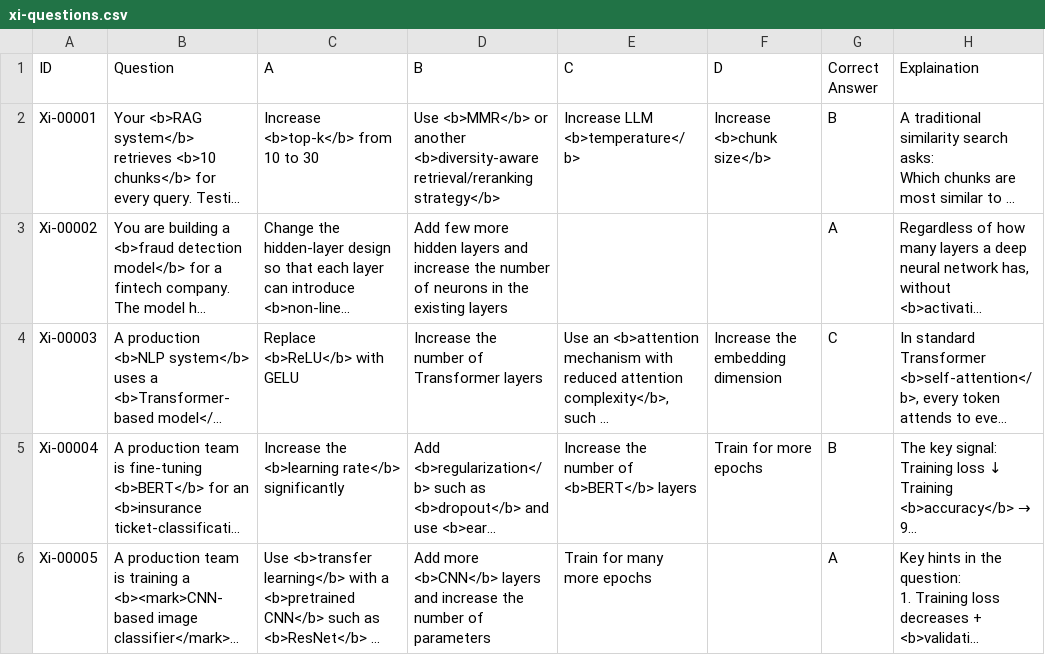
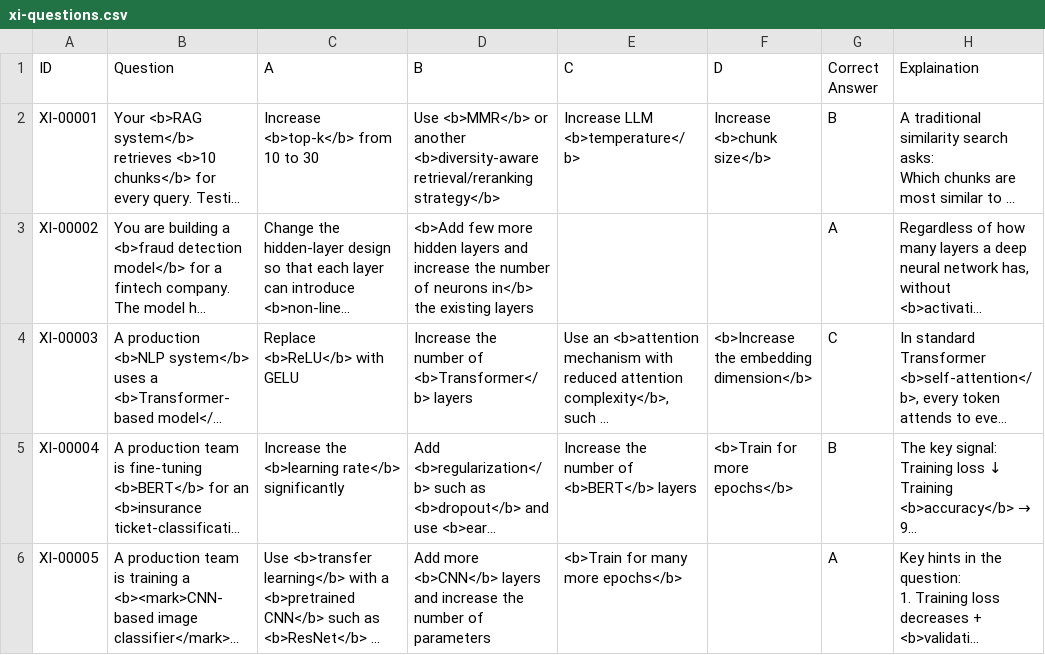
Before and after one commit to jai92xi/AIBrainBox, a CSV file: xi-questions.csv, drawn as a sheet; only a part is shown; long unchanged cells end in …; the diff covers the shown part only; the diff names each change by its address in the sheet, - before the commit and + after, or states it on an @@ line.

Commit message:
Add files via upload

```diff
--- a/xi-questions.csv
+++ b/xi-questions.csv
-A2 (ID): Xi-00001
+A2 (ID): XI-00001
-A3 (ID): Xi-00002
+A3 (ID): XI-00002
-D3 (B): Add few more hidden layers and increase the number of neurons in the existing…
+D3 (B): <b>Add few more hidden layers and increase the number of neurons in</b> the existing…
-A4 (ID): Xi-00003
+A4 (ID): XI-00003
-D4 (B): Increase the number of Transformer layers
+D4 (B): Increase the number of <b>Transformer</b> layers
-F4 (D): Increase the embedding dimension
+F4 (D): <b>Increase the embedding dimension</b>
-A5 (ID): Xi-00004
+A5 (ID): XI-00004
-F5 (D): Train for more epochs
+F5 (D): <b>Train for more epochs</b>
-A6 (ID): Xi-00005
+A6 (ID): XI-00005
-E6 (C): Train for many more epochs
+E6 (C): <b>Train for many more epochs</b>
```
Also changed, not shown: 67 edited cells elsewhere in this file.
